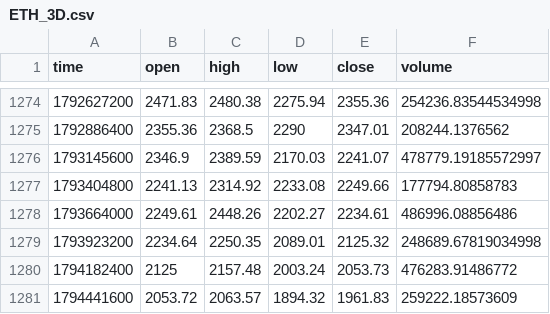
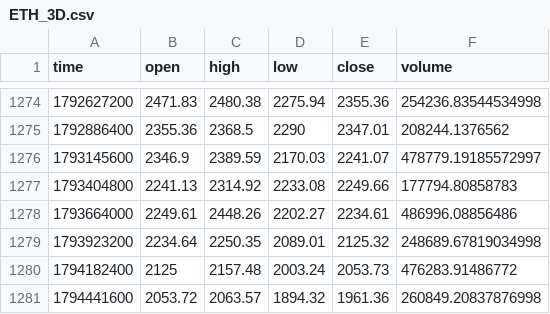
Before and after one commit to jaredbausch-ai/ctzb-data, a CSV file: data/ETH_3D.csv, drawn as a sheet; only a part is shown, gaps mark what is left out.

```diff
--- a/data/ETH_3D.csv
+++ b/data/ETH_3D.csv
@@ -1280,2 +1280,2 @@ time,open,high,low,close,volume
 1794182400,2125,2157.48,2003.24,2053.73,476283.91486772
-1794441600,2053.72,2063.57,1894.32,1961.83,259222.18573609
+1794441600,2053.72,2063.57,1894.32,1961.36,260849.20837876998
```
Also changed, not shown: data/BTC_12H.csv, data/ETH_4H.csv, 37 other files.
